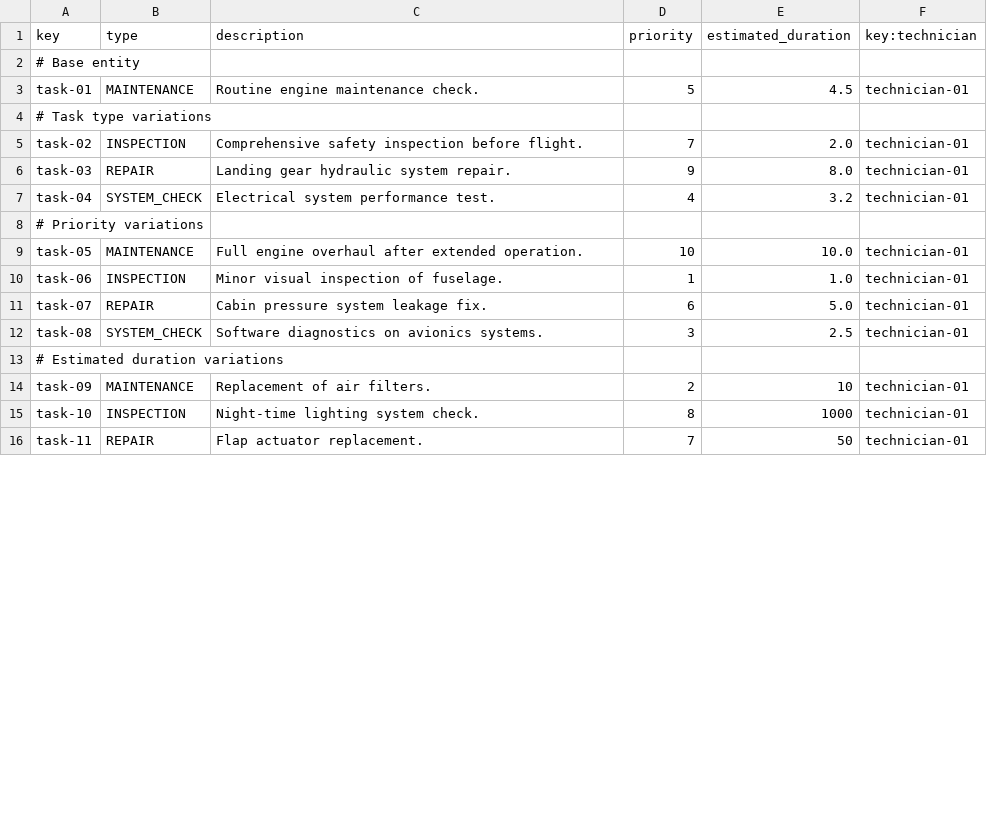
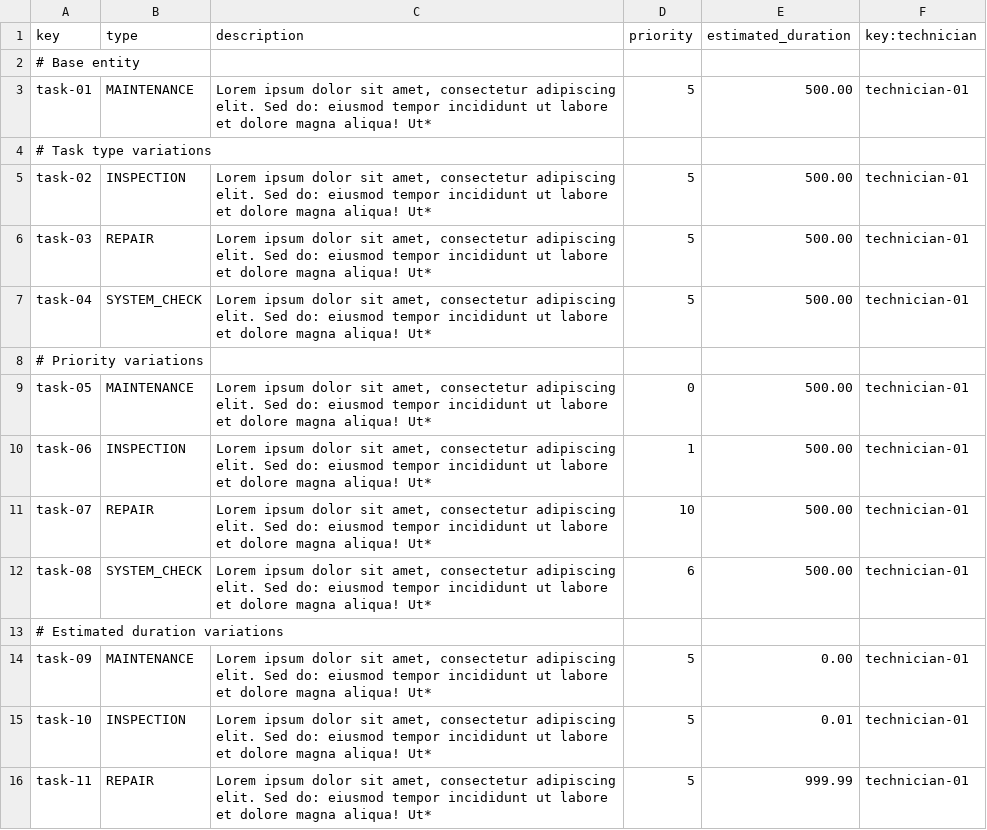
Before and after one commit to CarlosCerdaMorales/dp2-c1-034, a CSV file: src/main/resources/WEB-INF/data/sample/task.csv, drawn as a sheet; only a part is shown; the diff covers the shown part only.

```diff
--- a/src/main/resources/WEB-INF/data/sample/task.csv
+++ b/src/main/resources/WEB-INF/data/sample/task.csv
@@ -2,2 +2,2 @@ key,type,description,priority,estimated_duration,key:technician
 # Base entity
-task-01,MAINTENANCE,Routine engine maintenance check.,5,4.5,technician-01
+task-01,MAINTENANCE,"Lorem ipsum dolor sit amet, consectetur adipiscing elit. Sed do: eiusmod tempor incididunt ut labore et dolore magna aliqua! Ut*",5,500.00,technician-01
@@ -5,12 +5,12 @@ task-01,MAINTENANCE,Routine engine maintenance check.,5,4.5,technician-01
-task-02,INSPECTION,Comprehensive safety inspection before flight.,7,2.0,technician-01
-task-03,REPAIR,Landing gear hydraulic system repair.,9,8.0,technician-01
-task-04,SYSTEM_CHECK,Electrical system performance test.,4,3.2,technician-01
+task-02,INSPECTION,"Lorem ipsum dolor sit amet, consectetur adipiscing elit. Sed do: eiusmod tempor incididunt ut labore et dolore magna aliqua! Ut*",5,500.00,technician-01
+task-03,REPAIR,"Lorem ipsum dolor sit amet, consectetur adipiscing elit. Sed do: eiusmod tempor incididunt ut labore et dolore magna aliqua! Ut*",5,500.00,technician-01
+task-04,SYSTEM_CHECK,"Lorem ipsum dolor sit amet, consectetur adipiscing elit. Sed do: eiusmod tempor incididunt ut labore et dolore magna aliqua! Ut*",5,500.00,technician-01
 # Priority variations
-task-05,MAINTENANCE,Full engine overhaul after extended operation.,10,10.0,technician-01
-task-06,INSPECTION,Minor visual inspection of fuselage.,1,1.0,technician-01
-task-07,REPAIR,Cabin pressure system leakage fix.,6,5.0,technician-01
-task-08,SYSTEM_CHECK,Software diagnostics on avionics systems.,3,2.5,technician-01
+task-05,MAINTENANCE,"Lorem ipsum dolor sit amet, consectetur adipiscing elit. Sed do: eiusmod tempor incididunt ut labore et dolore magna aliqua! Ut*",0,500.00,technician-01
+task-06,INSPECTION,"Lorem ipsum dolor sit amet, consectetur adipiscing elit. Sed do: eiusmod tempor incididunt ut labore et dolore magna aliqua! Ut*",1,500.00,technician-01
+task-07,REPAIR,"Lorem ipsum dolor sit amet, consectetur adipiscing elit. Sed do: eiusmod tempor incididunt ut labore et dolore magna aliqua! Ut*",10,500.00,technician-01
+task-08,SYSTEM_CHECK,"Lorem ipsum dolor sit amet, consectetur adipiscing elit. Sed do: eiusmod tempor incididunt ut labore et dolore magna aliqua! Ut*",6,500.00,technician-01
 # Estimated duration variations
-task-09,MAINTENANCE,Replacement of air filters.,2,10,technician-01
-task-10,INSPECTION,Night-time lighting system check.,8,1000,technician-01
-task-11,REPAIR,Flap actuator replacement.,7,50,technician-01
+task-09,MAINTENANCE,"Lorem ipsum dolor sit amet, consectetur adipiscing elit. Sed do: eiusmod tempor incididunt ut labore et dolore magna aliqua! Ut*",5,0.00,technician-01
+task-10,INSPECTION,"Lorem ipsum dolor sit amet, consectetur adipiscing elit. Sed do: eiusmod tempor incididunt ut labore et dolore magna aliqua! Ut*",5,0.01,technician-01
+task-11,REPAIR,"Lorem ipsum dolor sit amet, consectetur adipiscing elit. Sed do: eiusmod tempor incididunt ut labore et dolore magna aliqua! Ut*",5,999.99,technician-01
```
Also changed, not shown: 4 added rows, 1 removed row and 28 edited cells elsewhere in this file, src/main/resources/WEB-INF/data/sample/aircraft.csv, src/main/resources/WEB-INF/data/sample/involves.csv, 1 other file.
